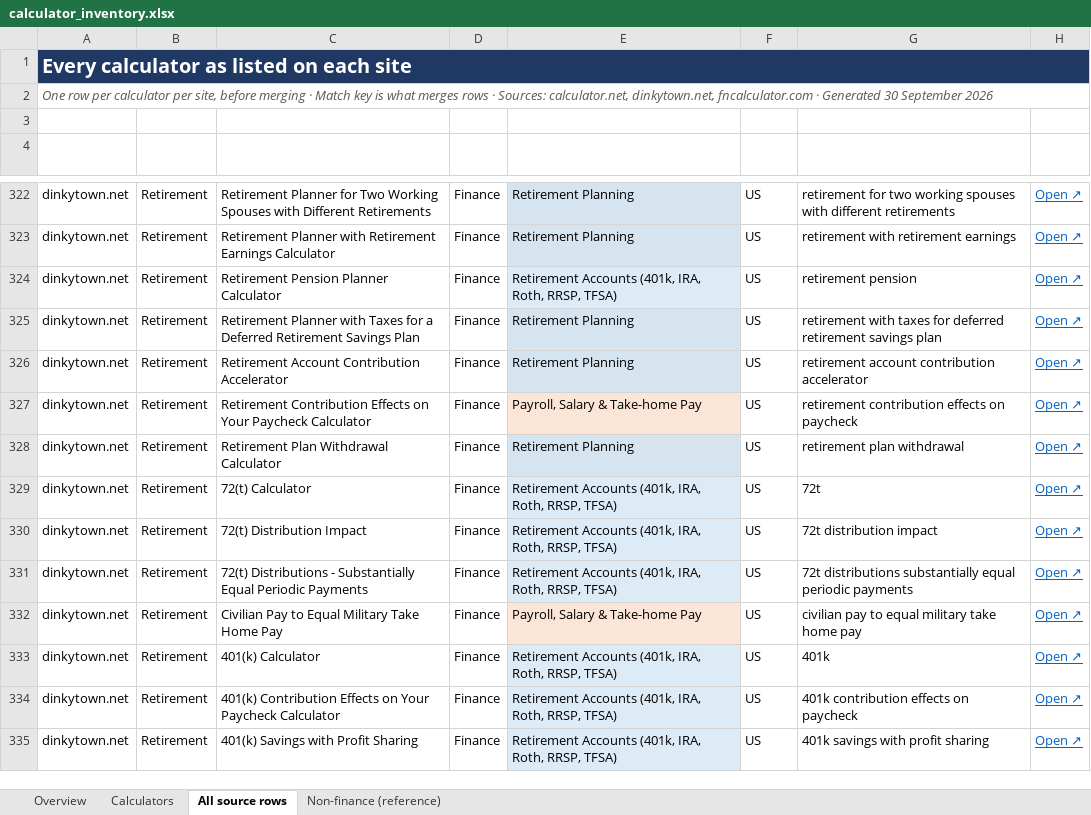
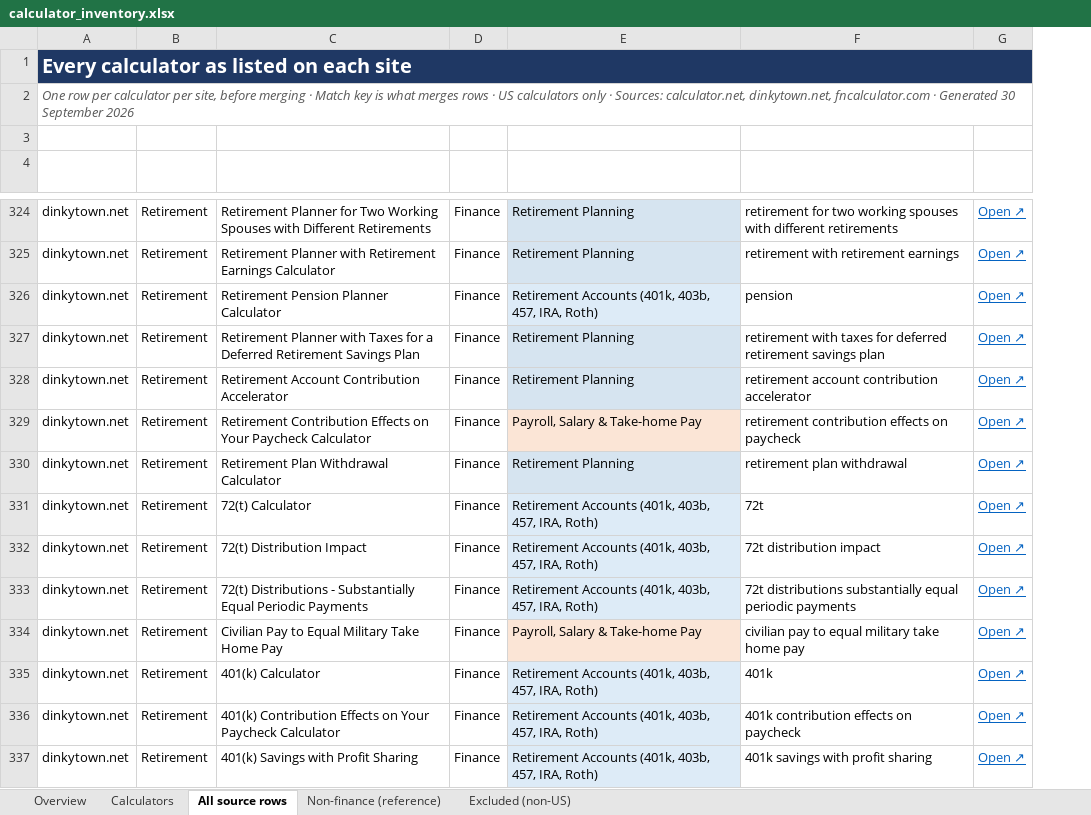
Before and after one commit to company-marketcap/company-marketcap.github.io, an Excel workbook: utilities/competitor_research/calculator_inventory.xlsx, sheet All source rows, drawn as a sheet; only a part is shown, gaps mark what is left out; values as stored, in another font and other column widths than the file's, no borders; table styles not drawn; removed rows and columns are numbered as before the commit, all else as after; the diff covers the shown part only; the diff names each change by its address in the sheet, - before the commit and + after, or states it on an @@ line.

```diff
--- a/utilities/competitor_research/calculator_inventory.xlsx (sheet All source rows)
+++ b/utilities/competitor_research/calculator_inventory.xlsx (sheet All source rows)
+sheet tab: Excluded (non-US)
-column F (Region), rows 322-335: all US
-A2 (Site): …rows · Sources: calculator.net,…
+A2 (Site): …rows · US calculators only · Sources: calculator.net,…
-E326 (Subcategory): …Accounts (401k, IRA, Roth, RRSP, TFSA)
+E326 (Subcategory): …Accounts (401k, 403b, 457, IRA, Roth)
-F326 (Match key): retirement pension
+F326 (Match key): pension
-E331:E333 (Subcategory): …Accounts (401k, IRA, Roth, RRSP, TFSA)
+E331:E333 (Subcategory): …Accounts (401k, 403b, 457, IRA, Roth)
-E335:E337 (Subcategory): …Accounts (401k, IRA, Roth, RRSP, TFSA)
+E335:E337 (Subcategory): …Accounts (401k, 403b, 457, IRA, Roth)
```
Also changed, not shown: 3 added rows, 88 removed rows and 100 edited cells elsewhere in this sheet, sheet Calculators, sheet Overview, sheet Non-finance (reference), 3 other files.
